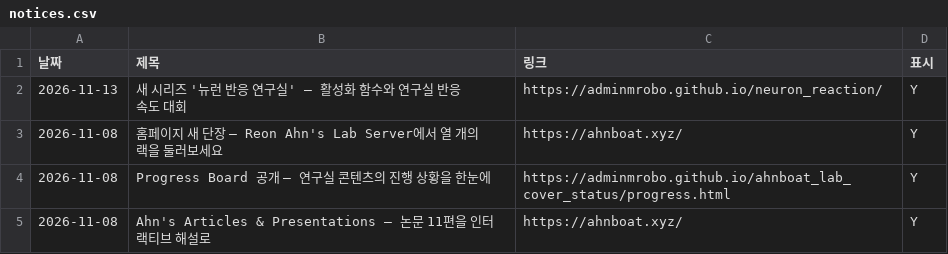
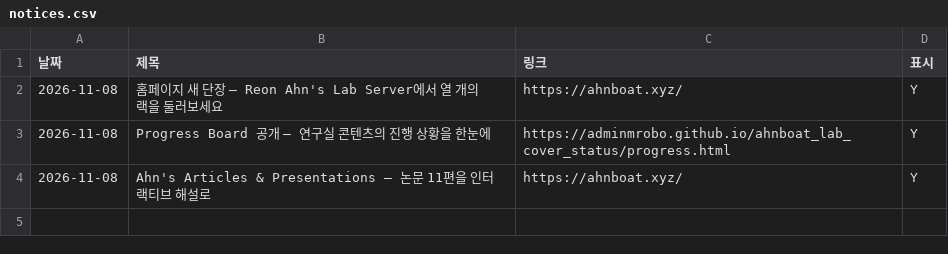
Before and after one commit to adminmrobo/ahnboat_lab_cover_status, a CSV file: data/notices.csv, drawn as a sheet; the diff names each change by its address in the sheet, - before the commit and + after, or states it on an @@ line.

```diff
--- a/data/notices.csv
+++ b/data/notices.csv
-row 2: 2026-11-13 | 새 시리즈 '뉴런 반응 연구실' — 활성화 함수와 연구실 반응속도 대회 | https://adminmrobo.github.io/neuron_reaction/ | Y
```
Also changed, not shown: 10 other files.
